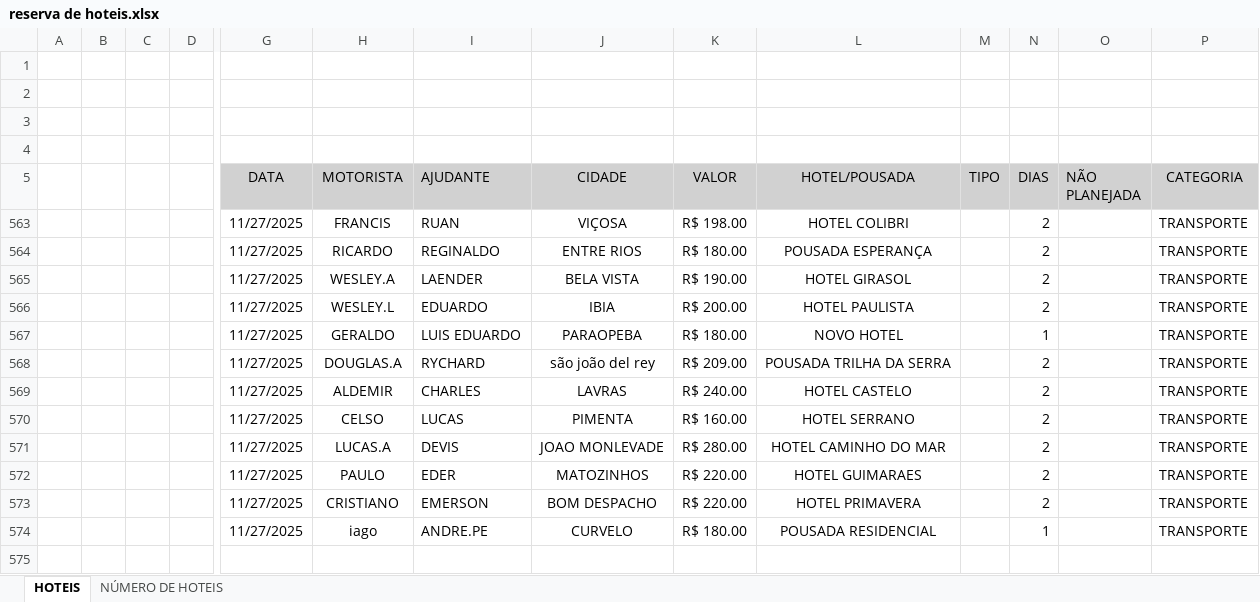
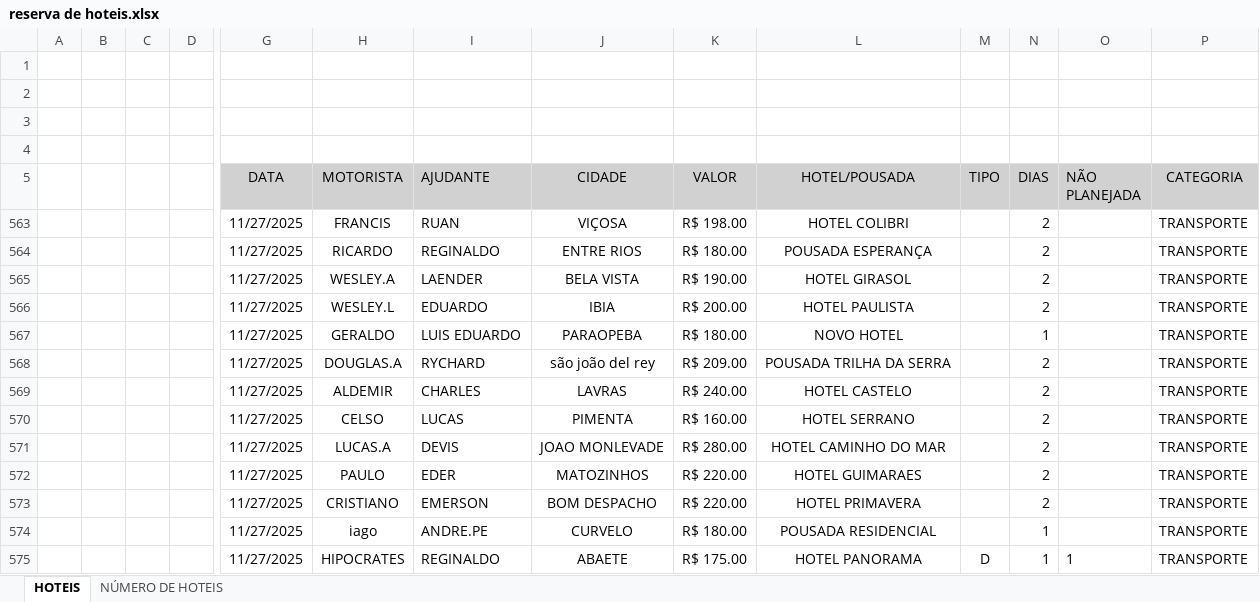
Before and after one commit to jhonnyoraculos/dashboard, an Excel workbook: data/reserva de hoteis.xlsx, sheet HOTEIS, drawn as a sheet; only a part is shown, gaps mark what is left out; values as stored, in another font and other column widths than the file's, no borders; rows hold the shown columns only; the diff names each change by its address in the sheet, - before the commit and + after, or states it on an @@ line.

Commit message:
Atualiza├º├úo autom├ítica 2025-11-27 17:42

```diff
--- a/data/reserva de hoteis.xlsx (sheet HOTEIS)
+++ b/data/reserva de hoteis.xlsx (sheet HOTEIS)
+row 575:  |  |  |  | 11/27/2025 | HIPOCRATES | REGINALDO | ABAETE | R$ 175.00 | HOTEL PANORAMA | D | 1 | 1 | TRANSPORTE
```
